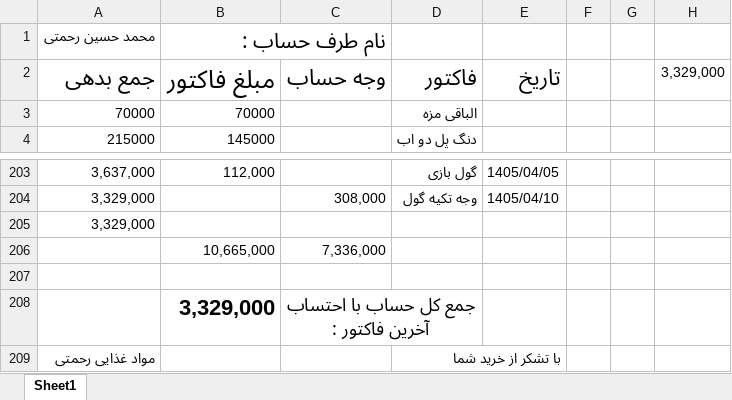
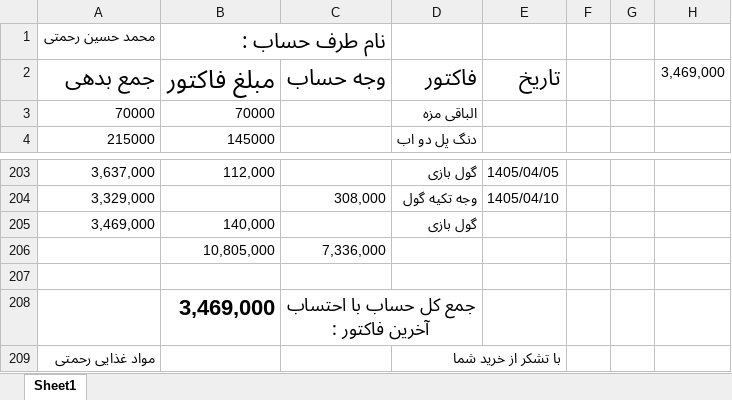
Before and after one commit to Hamidmarket/hesab, an Excel workbook: customers/mohammad hosein.xlsx, sheet Sheet1, drawn as a sheet; only a part is shown, gaps mark what is left out; values as stored, in another font and other column widths than the file's, no borders; conditional formats not drawn; removed rows and columns are numbered as before the commit, all else as after; the diff names each change by its address in the sheet, - before the commit and + after, or states it on an @@ line.

```diff
--- a/customers/mohammad hosein.xlsx (sheet Sheet1)
+++ b/customers/mohammad hosein.xlsx (sheet Sheet1)
-H2: 3,329,000
+H2: 3,469,000
-row 205: 3,329,000
-row 206:  | 10,665,000 | 7,336,000
+row 205: 3,469,000 | 140,000 |  | گول بازی
+row 206:  | 10,805,000 | 7,336,000
-B208: 3,329,000
+B208: 3,469,000
```
Also changed, not shown: customers.xlsx, customers/abas.xlsx, 2 other files.
